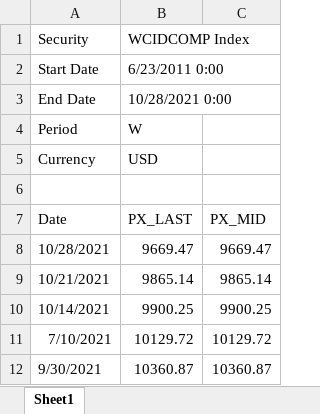
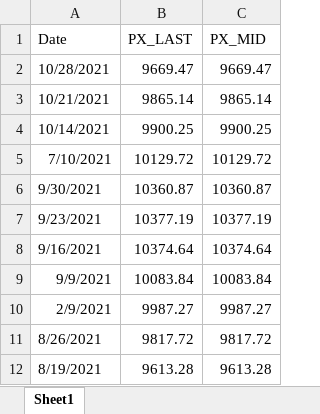
Before and after one commit to joeldsouza493/ORIE5741_Project, an Excel workbook: Data/WCI Freight Composite.xlsx, sheet Sheet1, drawn as a sheet; only a part is shown; the shorter side is filled out with more unchanged rows; values as stored, in another font and other column widths than the file's, no borders; the diff names each change by its address in the sheet, - before the commit and + after, or states it on an @@ line.

```diff
--- a/Data/WCI Freight Composite.xlsx (sheet Sheet1)
+++ b/Data/WCI Freight Composite.xlsx (sheet Sheet1)
-row 1: Security | WCIDCOMP Index
-row 2: Start Date | 6/23/2011 0:00
-row 3: End Date | 10/28/2021 0:00
-row 4: Period | W
-row 5: Currency | USD
-row 6: (empty)
```
Also changed, not shown: Data/Cass Freight Rates.xlsx, Data/Europe_IndProd_exConstruction.xlsx, 15 other files.
